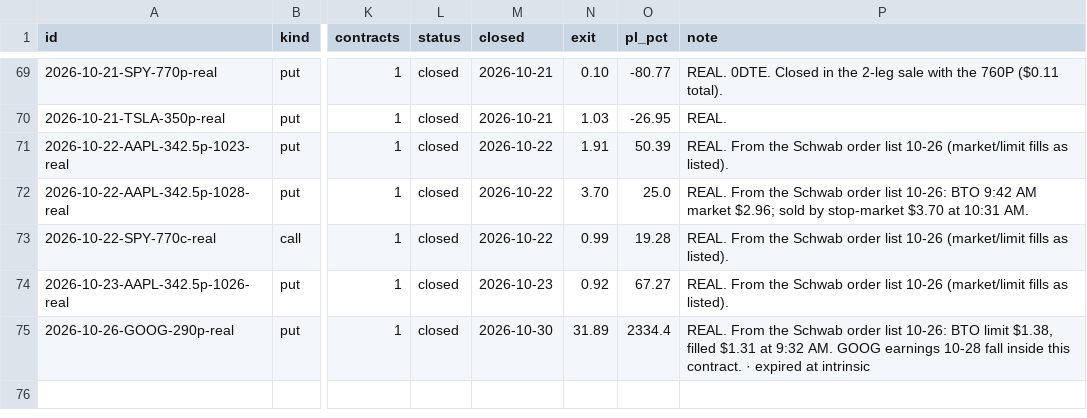
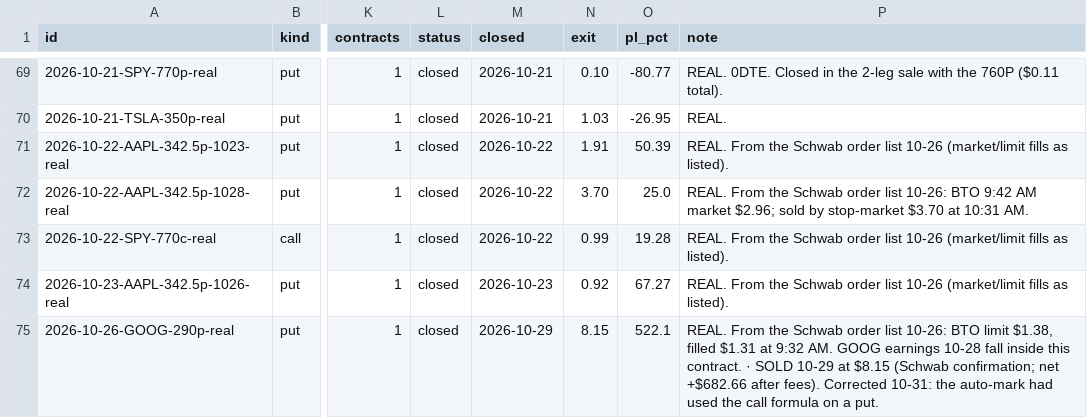
Before and after one commit to ArringtonC/stockcharter-scan, a CSV file: trades.csv, drawn as a sheet; only a part is shown, gaps mark what is left out; the diff names each change by its address in the sheet, - before the commit and + after, or states it on an @@ line.

```diff
--- a/trades.csv
+++ b/trades.csv
-M75 (closed): 2026-10-30
+M75 (closed): 2026-10-29
-N75 (exit): 31.89
+N75 (exit): 8.15
-O75 (pl_pct): 2334.4
+O75 (pl_pct): 522.1
-P75 (note): …contract. · expired at intrinsic
+P75 (note): …contract. · SOLD 10-29 at $8.15 (Schwab confirmation; net +$682.66 after fees). Corrected 10-31: the auto-mark had used the call formula on a put.
```
